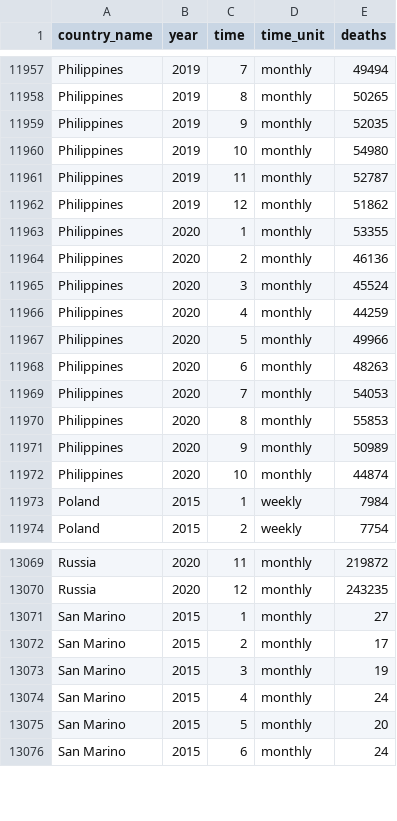
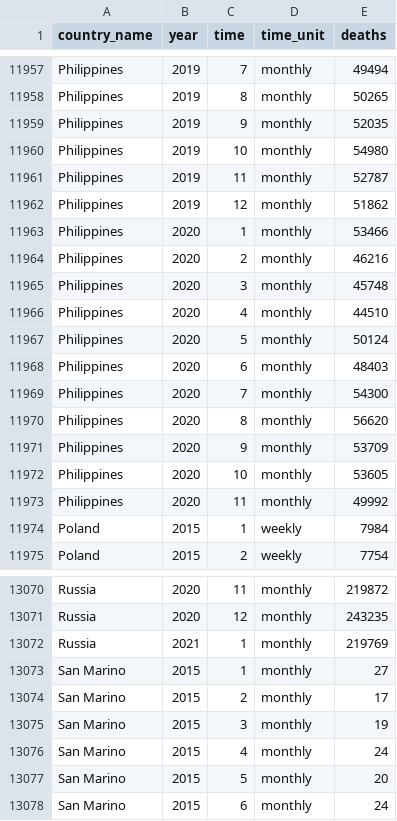
Before and after one commit to akarlinsky/world_mortality, a CSV file: world_mortality.csv, drawn as a sheet; only a part is shown, gaps mark what is left out.

Commit message:
2021-05-03 Update #3
- New data: Philippines, Russia.

- Revisions: Philippines.

```diff
--- a/world_mortality.csv
+++ b/world_mortality.csv
@@ -11962,12 +11962,13 @@ Philippines,2019,11,monthly,52787
 Philippines,2019,12,monthly,51862
-Philippines,2020,1,monthly,53355
-Philippines,2020,2,monthly,46136
-Philippines,2020,3,monthly,45524
-Philippines,2020,4,monthly,44259
-Philippines,2020,5,monthly,49966
-Philippines,2020,6,monthly,48263
-Philippines,2020,7,monthly,54053
-Philippines,2020,8,monthly,55853
-Philippines,2020,9,monthly,50989
-Philippines,2020,10,monthly,44874
+Philippines,2020,1,monthly,53466
+Philippines,2020,2,monthly,46216
+Philippines,2020,3,monthly,45748
+Philippines,2020,4,monthly,44510
+Philippines,2020,5,monthly,50124
+Philippines,2020,6,monthly,48403
+Philippines,2020,7,monthly,54300
+Philippines,2020,8,monthly,56620
+Philippines,2020,9,monthly,53709
+Philippines,2020,10,monthly,53605
+Philippines,2020,11,monthly,49992
 Poland,2015,1,weekly,7984
@@ -13070,2 +13071,3 @@ Russia,2020,11,monthly,219872
 Russia,2020,12,monthly,243235
+Russia,2021,1,monthly,219769
 San Marino,2015,1,monthly,27
```
Also changed, not shown: 1 other file.
